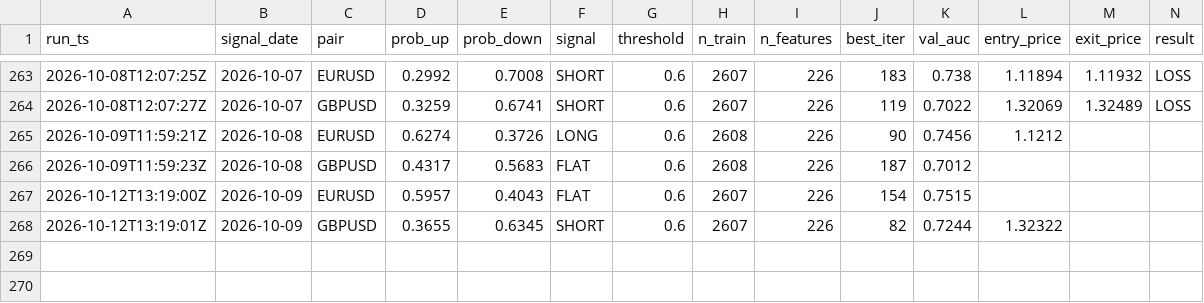
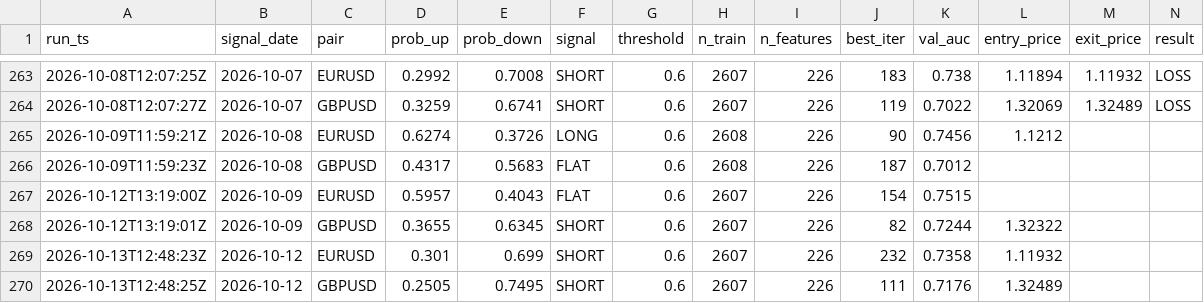
Before and after one commit to diego46watt/trading-signals, a CSV file: signals_log.csv, drawn as a sheet; only a part is shown, gaps mark what is left out; rows hold the shown columns only; the diff names each change by its address in the sheet, - before the commit and + after, or states it on an @@ line.

Commit message:
signal: 2026-10-13 — update results + new signals [skip ci]

```diff
--- a/signals_log.csv
+++ b/signals_log.csv
+row 269: 2026-10-13T12:48:23Z | 2026-10-12 | EURUSD | 0.301 | 0.699 | SHORT | 0.6 | 2607 | 226 | 232 | 0.7358 | 1.11932
+row 270: 2026-10-13T12:48:25Z | 2026-10-12 | GBPUSD | 0.2505 | 0.7495 | SHORT | 0.6 | 2607 | 226 | 111 | 0.7176 | 1.32489
```
